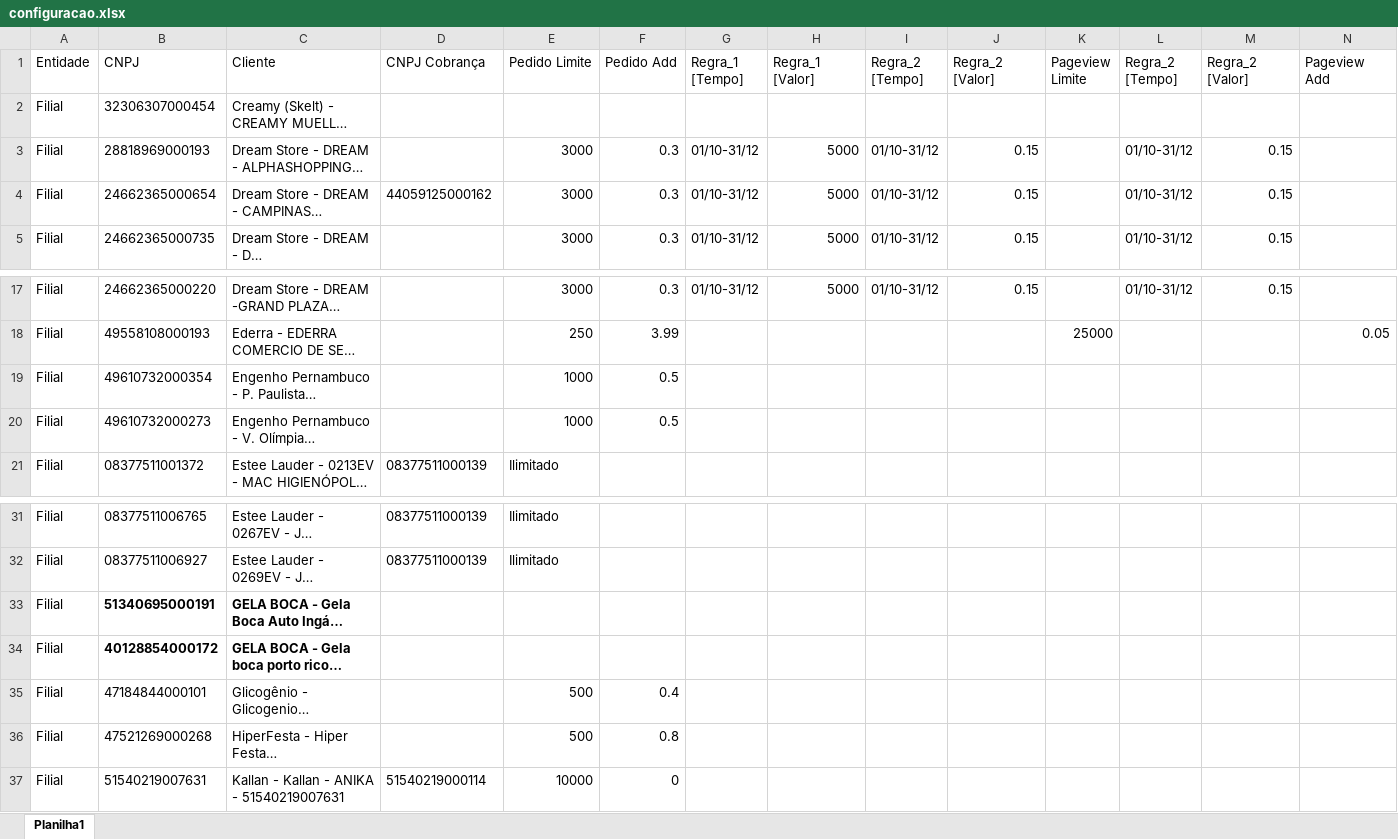
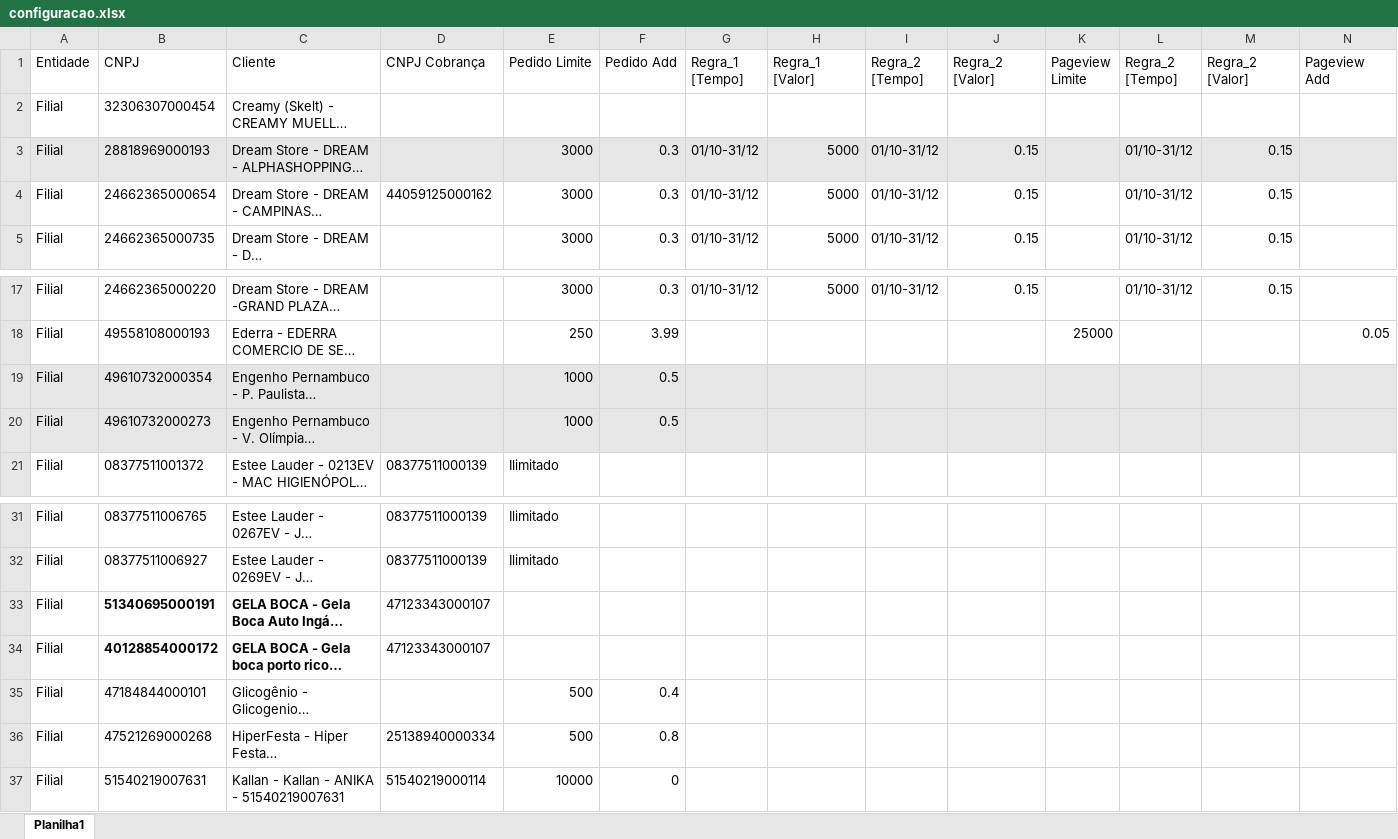
Before and after one commit to carlosmoretto/app-mt-autoflow, an Excel workbook: modules/fintera_faturamento_api/configuracao.xlsx, sheet Planilha1, drawn as a sheet; only a part is shown, gaps mark what is left out; long unchanged cells end in …; values as stored, in another font and other column widths than the file's, no borders; the diff covers the shown part only; the diff names each change by its address in the sheet, - before the commit and + after, or states it on an @@ line.

```diff
--- a/modules/fintera_faturamento_api/configuracao.xlsx (sheet Planilha1)
+++ b/modules/fintera_faturamento_api/configuracao.xlsx (sheet Planilha1)
-A3:N3 fill: none
+A3:N3 fill: #E7E6E6
-A19:N20 fill: none
+A19:N20 fill: #E7E6E6
-D33:D34 (CNPJ Cobrança): (empty)
+D33:D34 (CNPJ Cobrança): 47123343000107
-D36 (CNPJ Cobrança): (empty)
+D36 (CNPJ Cobrança): 25138940000334
```
Also changed, not shown: 35 added rows and 5 edited cells elsewhere in this sheet.
